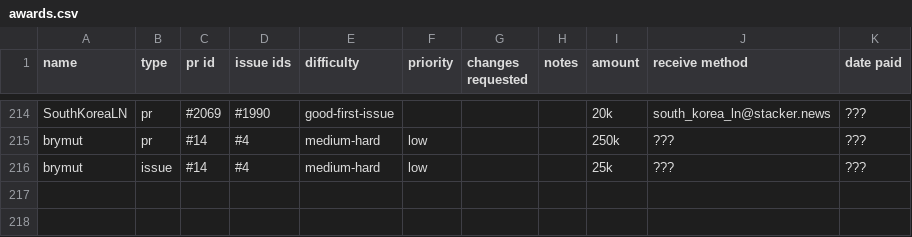
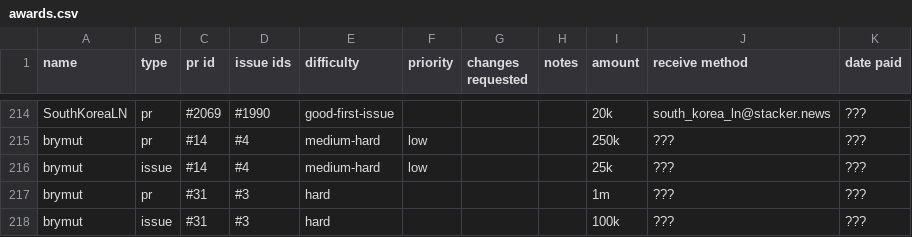
Before and after one commit to brymut/stacker.news, a CSV file: awards.csv, drawn as a sheet; only a part is shown, gaps mark what is left out.

```diff
--- a/awards.csv
+++ b/awards.csv
@@ -216 +216,3 @@ brymut,pr,#14,#4,medium-hard,low,,,250k,???,???
 brymut,issue,#14,#4,medium-hard,low,,,25k,???,???
+brymut,pr,#31,#3,hard,,,,1m,???,???
+brymut,issue,#31,#3,hard,,,,100k,???,???
```
